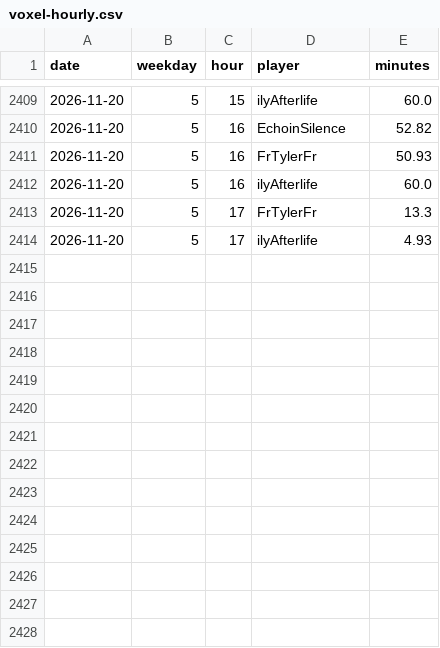
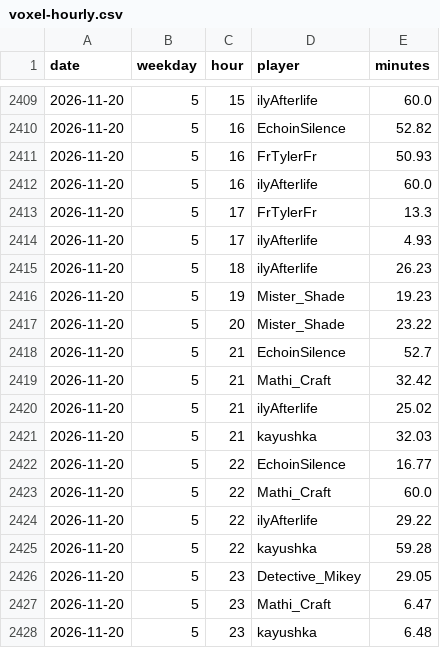
Before and after one commit to mathijsboogaert/Voxel, a CSV file: docs/data/voxel-hourly.csv, drawn as a sheet; only a part is shown, gaps mark what is left out.

```diff
--- a/docs/data/voxel-hourly.csv
+++ b/docs/data/voxel-hourly.csv
@@ -2414 +2414,15 @@ date,weekday,hour,player,minutes
 2026-11-20,5,17,ilyAfterlife,4.93
+2026-11-20,5,18,ilyAfterlife,26.23
+2026-11-20,5,19,Mister_Shade,19.23
+2026-11-20,5,20,Mister_Shade,23.22
+2026-11-20,5,21,EchoinSilence,52.7
+2026-11-20,5,21,Mathi_Craft,32.42
+2026-11-20,5,21,ilyAfterlife,25.02
+2026-11-20,5,21,kayushka,32.03
+2026-11-20,5,22,EchoinSilence,16.77
+2026-11-20,5,22,Mathi_Craft,60.0
+2026-11-20,5,22,ilyAfterlife,29.22
+2026-11-20,5,22,kayushka,59.28
+2026-11-20,5,23,Detective_Mikey,29.05
+2026-11-20,5,23,Mathi_Craft,6.47
+2026-11-20,5,23,kayushka,6.48
```
Also changed, not shown: docs/data/afk-history.csv, docs/data/voxel-events.csv, 4 other files.
